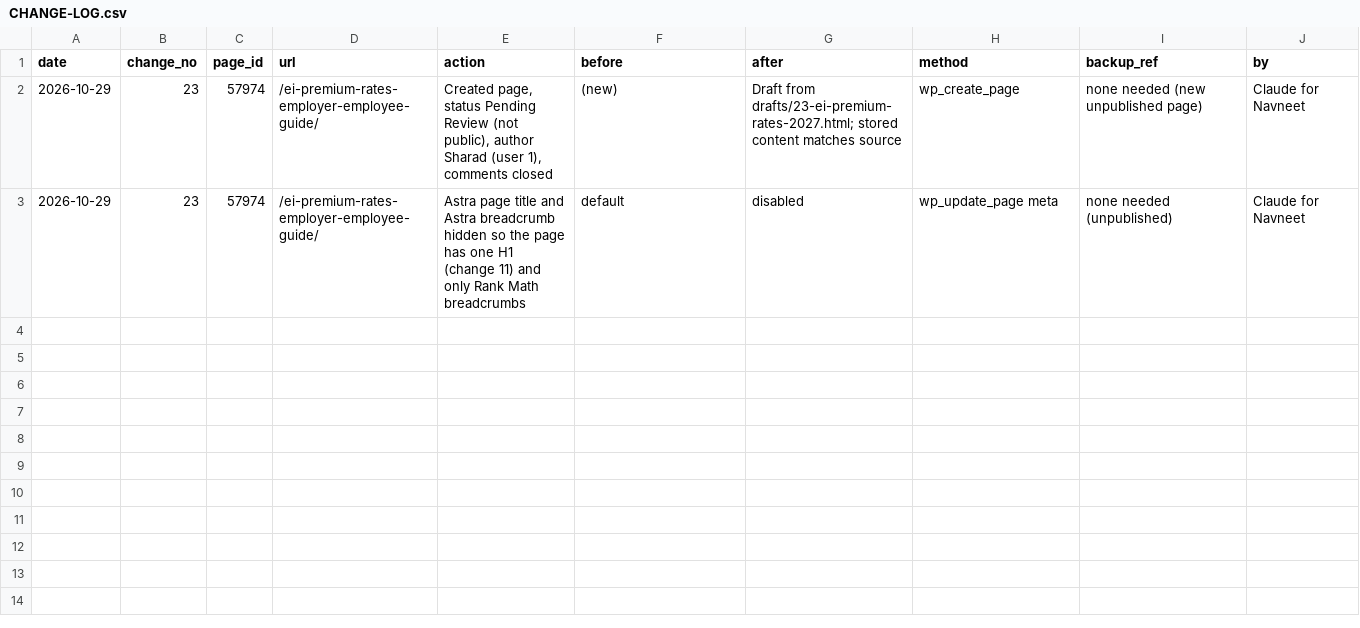
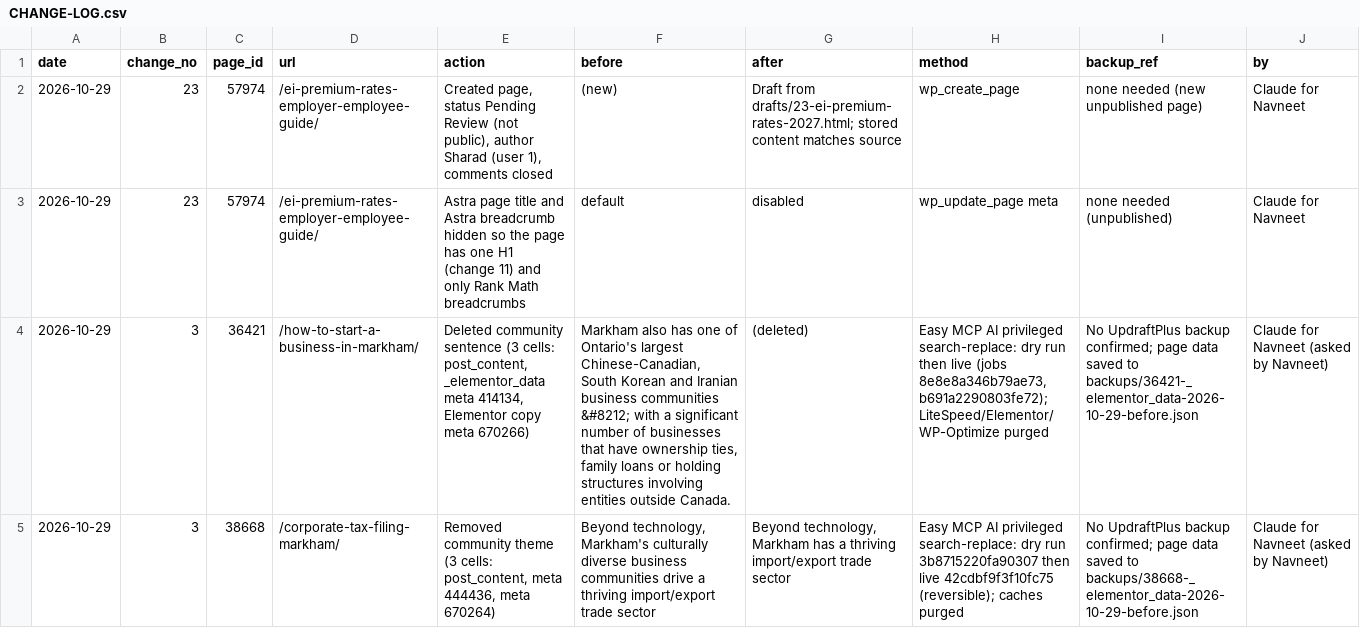
Before and after one commit to navneet-a11y/gondaliyacpa, a CSV file: seo-master-plan/CHANGE-LOG.csv, drawn as a sheet; the diff names each change by its address in the sheet, - before the commit and + after, or states it on an @@ line.

```diff
--- a/seo-master-plan/CHANGE-LOG.csv
+++ b/seo-master-plan/CHANGE-LOG.csv
+row 4: 2026-10-29 | 3 | 36421 | /how-to-start-a-business-in-markham/ | Deleted community sentence (3 cells: post_content, _elementor_data meta 414134, Elementor copy meta 670266) | Markham also has one of Ontario's largest Chinese-Canadian, South Korean and Iranian business communities &#8212; with a significant number of businesses that have ownership ties, family loans or holding structures involving entities outside Canada. | (deleted) | Easy MCP AI privileged search-replace: dry run then live (jobs 8e8e8a346b79ae73, b691a2290803fe72); LiteSpeed/Elementor/WP-Optimize purged | No UpdraftPlus backup confirmed; page data saved to backups/36421-_elementor_data-2026-10-29-before.json | Claude for Navneet (asked by Navneet)
+row 5: 2026-10-29 | 3 | 38668 | /corporate-tax-filing-markham/ | Removed community theme (3 cells: post_content, meta 444436, meta 670264) | Beyond technology, Markham's culturally diverse business communities drive a thriving import/export trade sector | Beyond technology, Markham has a thriving import/export trade sector | Easy MCP AI privileged search-replace: dry run 3b8715220fa90307 then live 42cdbf9f3f10fc75 (reversible); caches purged | No UpdraftPlus backup confirmed; page data saved to backups/38668-_elementor_data-2026-10-29-before.json | Claude for Navneet (asked by Navneet)
```
Also changed, not shown: 3 other files.
